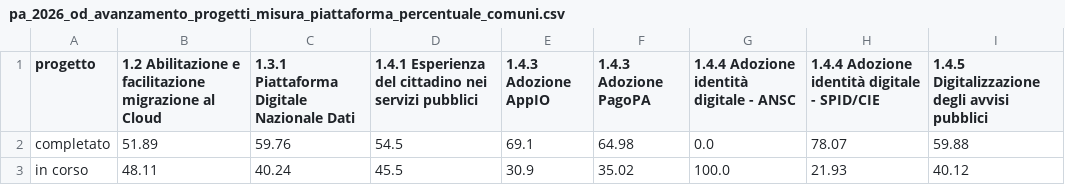
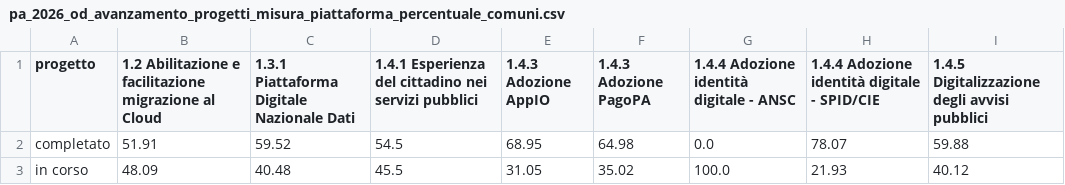
Before and after one commit to teamdigitale/padigitale2026-opendata, a CSV file: data/dataviz/pa_2026_od_avanzamento_progetti_misura_piattaforma_percentuale_comuni.csv, drawn as a sheet.

Commit message:
Add/Update dataviz files

```diff
--- a/data/dataviz/pa_2026_od_avanzamento_progetti_misura_piattaforma_percentuale_comuni.csv
+++ b/data/dataviz/pa_2026_od_avanzamento_progetti_misura_piattaforma_percentuale_comuni.csv
@@ -1,3 +1,3 @@
 progetto;1.2 Abilitazione e facilitazione migrazione al Cloud;1.3.1 Piattaforma Digitale Nazionale Dati;1.4.1 Esperienza del cittadino nei servizi pubblici;1.4.3 Adozione AppIO;1.4.3 Adozione PagoPA;1.4.4 Adozione identità digitale - ANSC;1.4.4 Adozione identità digitale - SPID/CIE;1.4.5 Digitalizzazione degli avvisi pubblici
-completato;51.89;59.76;54.5;69.1;64.98;0.0;78.07;59.88
-in corso;48.11;40.24;45.5;30.9;35.02;100.0;21.93;40.12
+completato;51.91;59.52;54.5;68.95;64.98;0.0;78.07;59.88
+in corso;48.09;40.48;45.5;31.05;35.02;100.0;21.93;40.12
```
Also changed, not shown: data/dataviz/pa_2026_od_avanzamento_progetti_misura_piattaforma_percentuale.csv, data/dataviz/pa_2026_od_importo_progetti_misura_piattaforma.csv, 12 other files.
